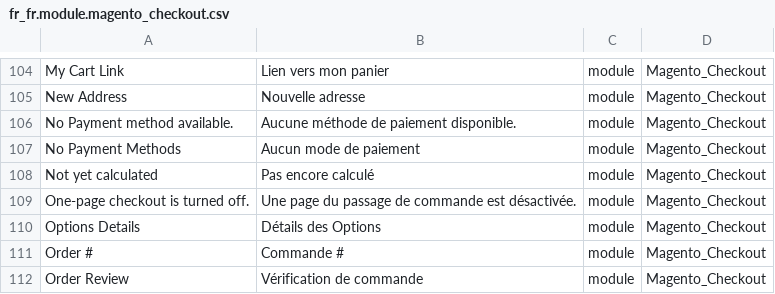
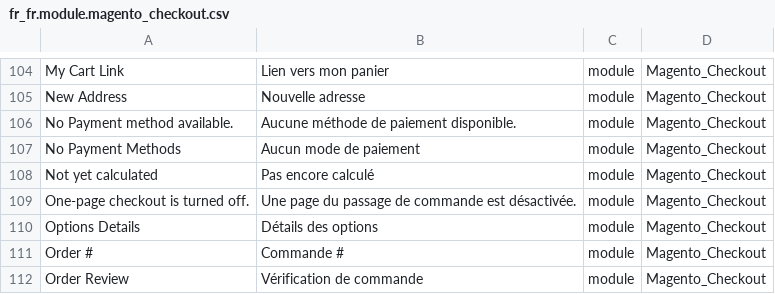
Before and after one commit to Imaginaerum/magento2-language-fr-fr, a CSV file: fr_fr.module.magento_checkout.csv, drawn as a sheet; only a part is shown, gaps mark what is left out.

```diff
--- a/fr_fr.module.magento_checkout.csv
+++ b/fr_fr.module.magento_checkout.csv
@@ -109,3 +109,3 @@
 "One-page checkout is turned off.","Une page du passage de commande est désactivée.",module,Magento_Checkout
-"Options Details","Détails des Options",module,Magento_Checkout
+"Options Details","Détails des options",module,Magento_Checkout
 "Order #","Commande #",module,Magento_Checkout
```
Also changed, not shown: fr_fr.module.magento_bundle.csv, fr_fr.module.magento_catalog.csv, 2 other files.
